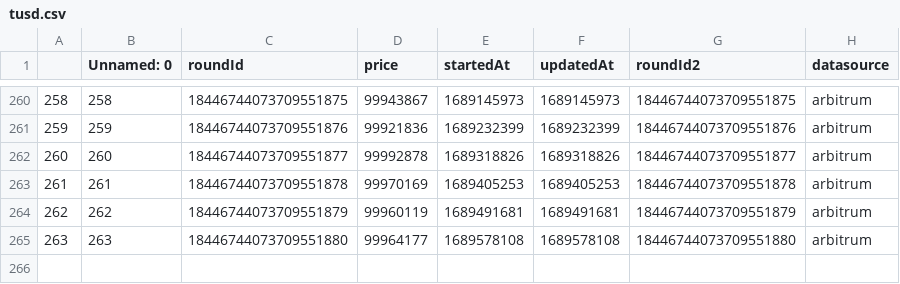
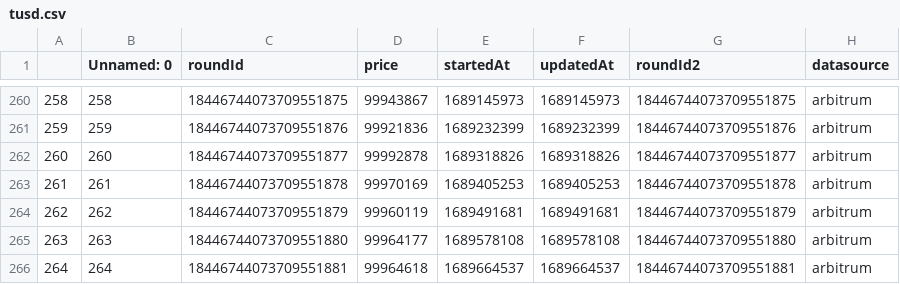
Before and after one commit to y2knot/oracle-fe, a CSV file: data/tusd.csv, drawn as a sheet; only a part is shown, gaps mark what is left out.

```diff
--- a/data/tusd.csv
+++ b/data/tusd.csv
@@ -265 +265,2 @@
 263,263,18446744073709551880,99964177,1689578108,1689578108,18446744073709551880,arbitrum
+264,264,18446744073709551881,99964618,1689664537,1689664537,18446744073709551881,arbitrum
```
